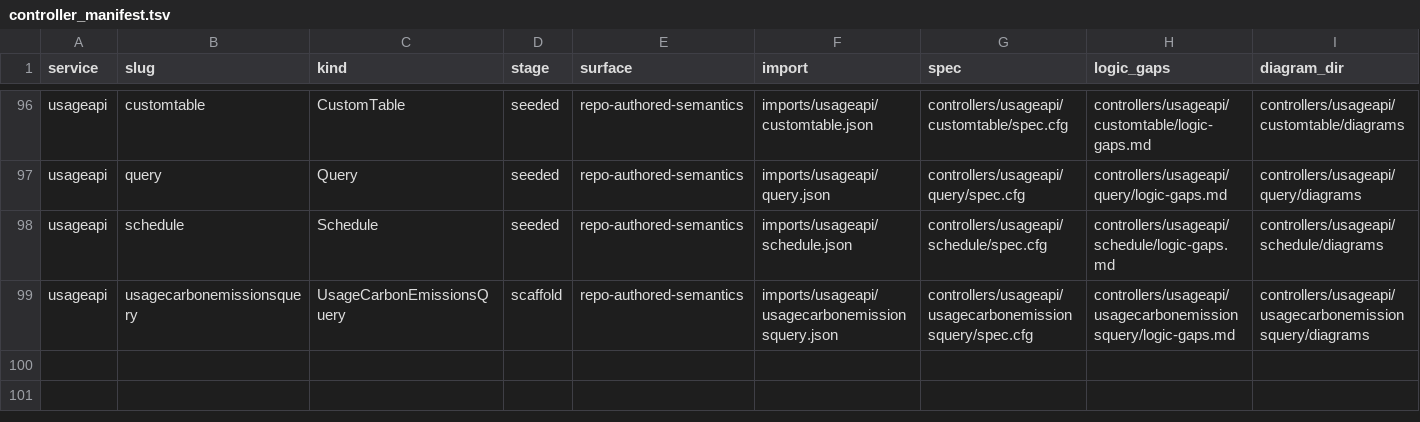
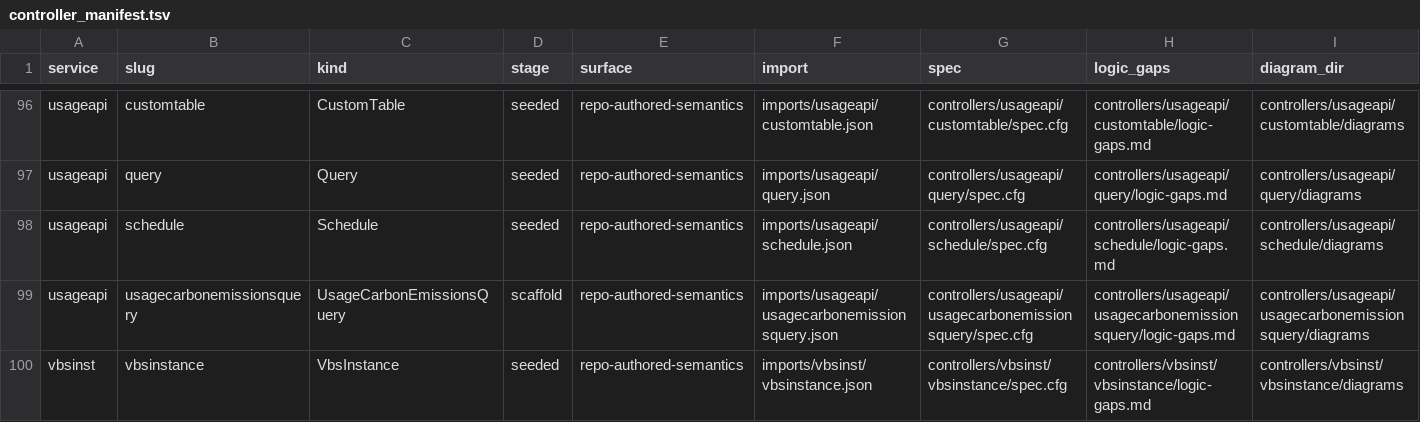
Before and after one commit to oracle/oci-service-operator, a TSV file: formal/controller_manifest.tsv, drawn as a sheet; only a part is shown, gaps mark what is left out.

Commit message:
US-109: publish vbsinst VbsInstance runtime

```diff
--- a/formal/controller_manifest.tsv
+++ b/formal/controller_manifest.tsv
@@ -99 +99,2 @@ usageapi	schedule	Schedule	seeded	repo-authored-semantics	imports/usageapi/sched
 usageapi	usagecarbonemissionsquery	UsageCarbonEmissionsQuery	scaffold	repo-authored-semantics	imports/usageapi/usagecarbonemissionsquery.json	controllers/usageapi/usagecarbonemissionsquery/spec.cfg	controllers/usageapi/usagecarbonemissionsquery/logic-gaps.md	controllers/usageapi/usagecarbonemissionsquery/diagrams
+vbsinst	vbsinstance	VbsInstance	seeded	repo-authored-semantics	imports/vbsinst/vbsinstance.json	controllers/vbsinst/vbsinstance/spec.cfg	controllers/vbsinst/vbsinstance/logic-gaps.md	controllers/vbsinst/vbsinstance/diagrams
```
Also changed, not shown: 51 other files.
